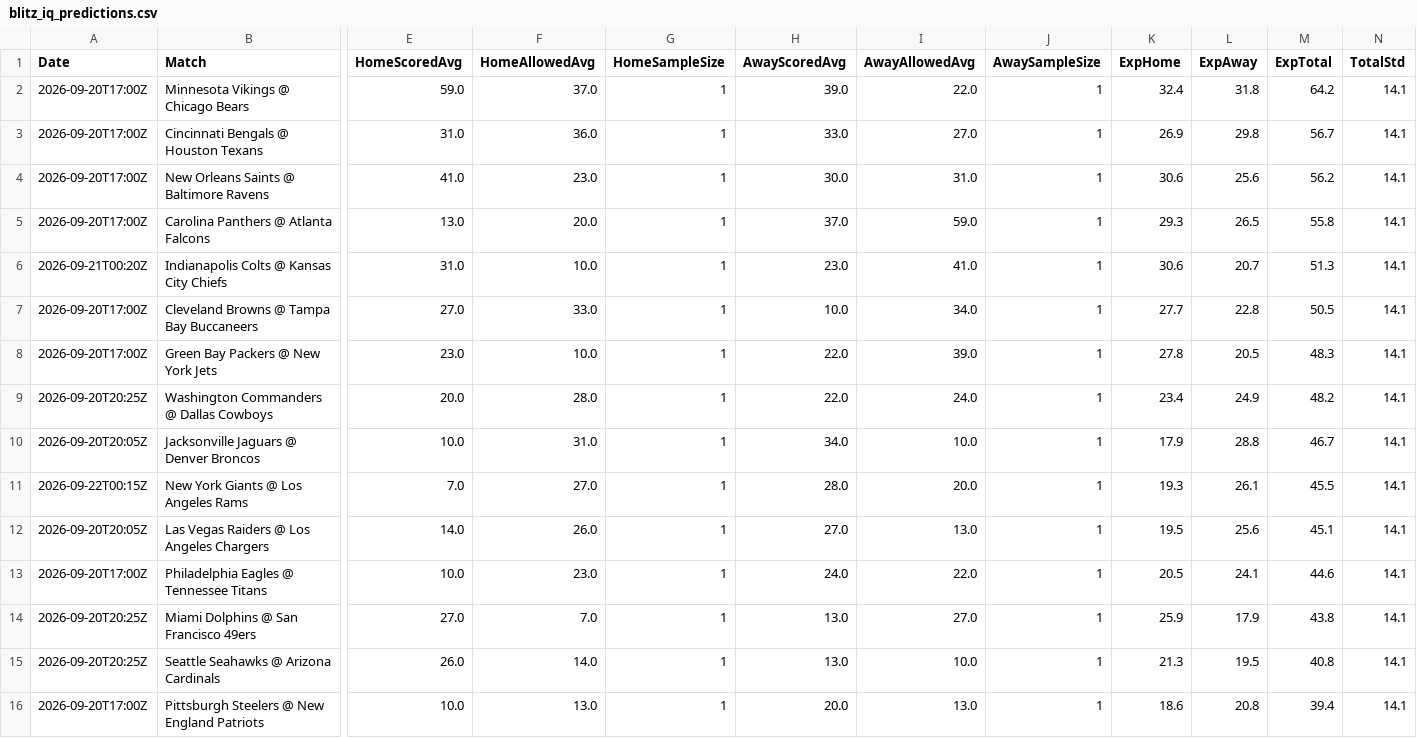
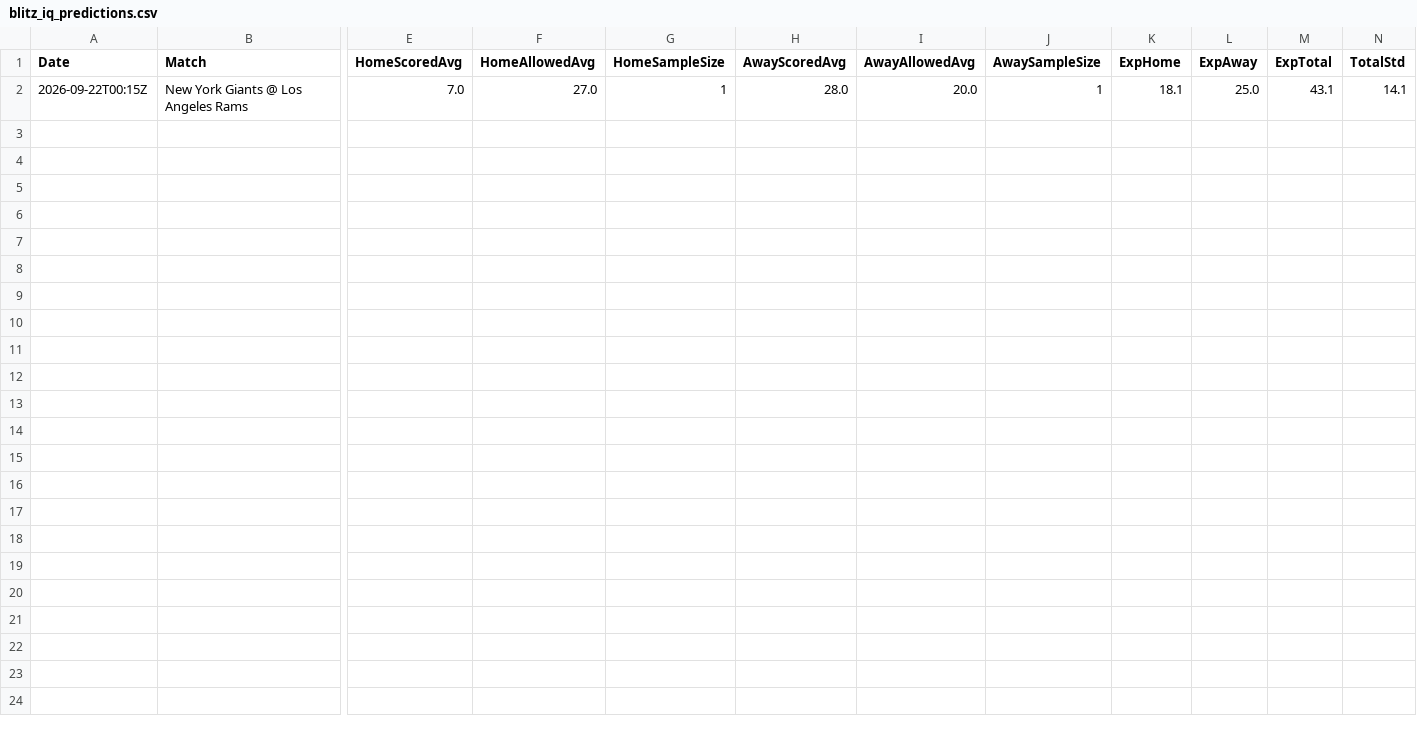
Before and after one commit to niibaboo/SportsIQ, a CSV file: docs/blitz-iq/blitz_iq_predictions.csv, drawn as a sheet; only a part is shown, gaps mark what is left out; removed rows and columns are numbered as before the commit, all else as after; rows hold the shown columns only; the diff names each change by its address in the sheet, - before the commit and + after, or states it on an @@ line.

```diff
--- a/docs/blitz-iq/blitz_iq_predictions.csv
+++ b/docs/blitz-iq/blitz_iq_predictions.csv
-row 2: 2026-09-20T17:00Z | Minnesota Vikings @ Chicago Bears | 59.0 | 37.0 | 1 | 39.0 | 22.0 | 1 | 32.4 | 31.8 | 64.2 | 14.1
-row 3: 2026-09-20T17:00Z | Cincinnati Bengals @ Houston Texans | 31.0 | 36.0 | 1 | 33.0 | 27.0 | 1 | 26.9 | 29.8 | 56.7 | 14.1
-row 4: 2026-09-20T17:00Z | New Orleans Saints @ Baltimore Ravens | 41.0 | 23.0 | 1 | 30.0 | 31.0 | 1 | 30.6 | 25.6 | 56.2 | 14.1
-row 5: 2026-09-20T17:00Z | Carolina Panthers @ Atlanta Falcons | 13.0 | 20.0 | 1 | 37.0 | 59.0 | 1 | 29.3 | 26.5 | 55.8 | 14.1
-row 6: 2026-09-21T00:20Z | Indianapolis Colts @ Kansas City Chiefs | 31.0 | 10.0 | 1 | 23.0 | 41.0 | 1 | 30.6 | 20.7 | 51.3 | 14.1
-row 7: 2026-09-20T17:00Z | Cleveland Browns @ Tampa Bay Buccaneers | 27.0 | 33.0 | 1 | 10.0 | 34.0 | 1 | 27.7 | 22.8 | 50.5 | 14.1
-row 8: 2026-09-20T17:00Z | Green Bay Packers @ New York Jets | 23.0 | 10.0 | 1 | 22.0 | 39.0 | 1 | 27.8 | 20.5 | 48.3 | 14.1
-row 9: 2026-09-20T20:25Z | Washington Commanders @ Dallas Cowboys | 20.0 | 28.0 | 1 | 22.0 | 24.0 | 1 | 23.4 | 24.9 | 48.2 | 14.1
-row 10: 2026-09-20T20:05Z | Jacksonville Jaguars @ Denver Broncos | 10.0 | 31.0 | 1 | 34.0 | 10.0 | 1 | 17.9 | 28.8 | 46.7 | 14.1
-K2 (ExpHome): 19.3
+K2 (ExpHome): 18.1
-L2 (ExpAway): 26.1
+L2 (ExpAway): 25.0
-M2 (ExpTotal): 45.5
+M2 (ExpTotal): 43.1
-row 12: 2026-09-20T20:05Z | Las Vegas Raiders @ Los Angeles Chargers | 14.0 | 26.0 | 1 | 27.0 | 13.0 | 1 | 19.5 | 25.6 | 45.1 | 14.1
-row 13: 2026-09-20T17:00Z | Philadelphia Eagles @ Tennessee Titans | 10.0 | 23.0 | 1 | 24.0 | 22.0 | 1 | 20.5 | 24.1 | 44.6 | 14.1
-row 14: 2026-09-20T20:25Z | Miami Dolphins @ San Francisco 49ers | 27.0 | 7.0 | 1 | 13.0 | 27.0 | 1 | 25.9 | 17.9 | 43.8 | 14.1
-row 15: 2026-09-20T20:25Z | Seattle Seahawks @ Arizona Cardinals | 26.0 | 14.0 | 1 | 13.0 | 10.0 | 1 | 21.3 | 19.5 | 40.8 | 14.1
-row 16: 2026-09-20T17:00Z | Pittsburgh Steelers @ New England Patriots | 10.0 | 13.0 | 1 | 20.0 | 13.0 | 1 | 18.6 | 20.8 | 39.4 | 14.1
```
Also changed, not shown: 3 other files.
